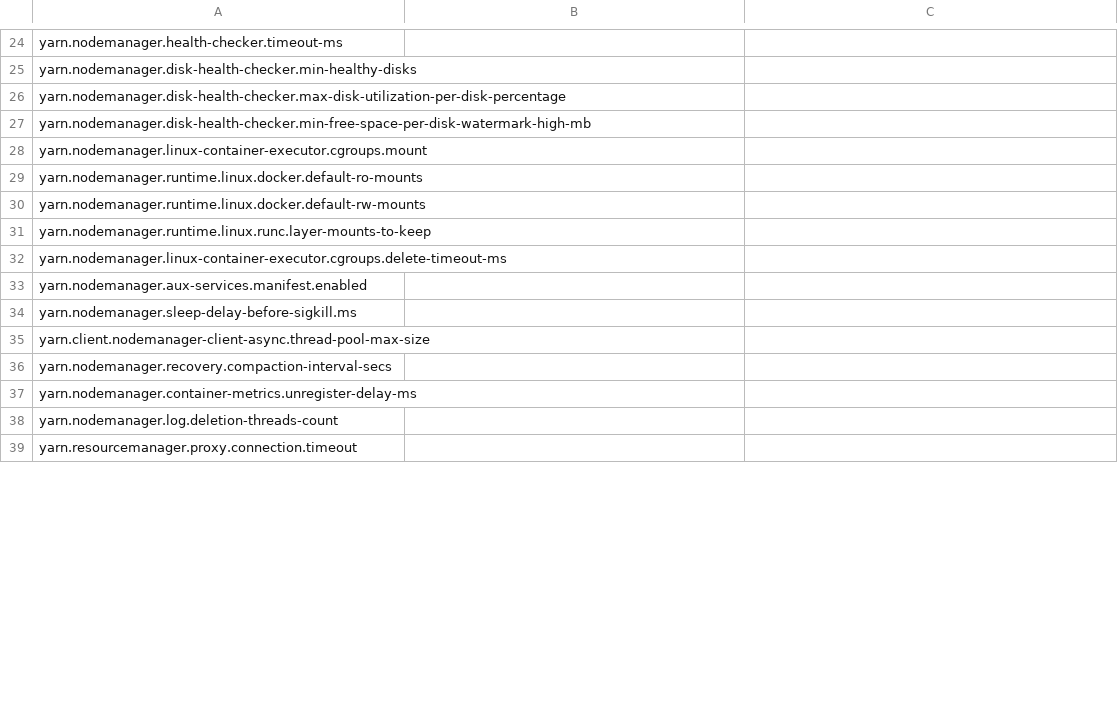
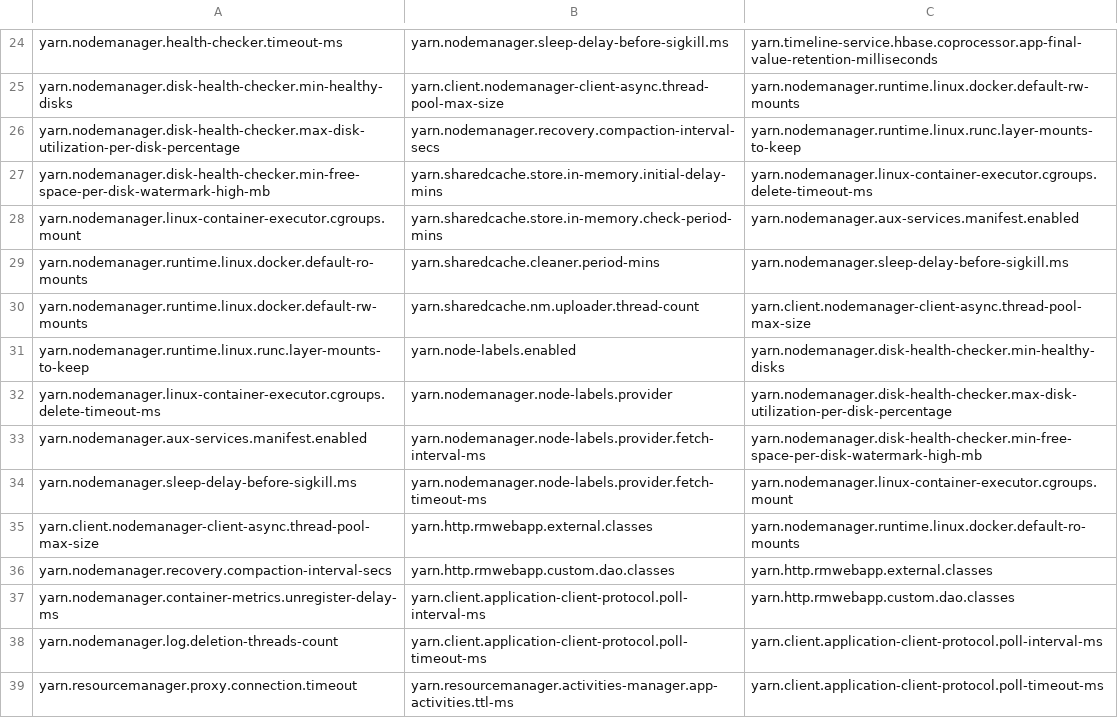
Before and after one commit to W2000ds/The-Same-Only-Differen, a CSV file: RQ1/PerfsensitiveKnobs/yarnperfknobs.csv, drawn as a sheet; only a part is shown, gaps mark what is left out; the diff covers the shown part only; the diff names each change by its address in the sheet, - before the commit and + after, or states it on an @@ line.

```diff
--- a/RQ1/PerfsensitiveKnobs/yarnperfknobs.csv
+++ b/RQ1/PerfsensitiveKnobs/yarnperfknobs.csv
-B24: (empty)
+B24: yarn.nodemanager.sleep-delay-before-sigkill.ms
-C24: (empty)
+C24: yarn.timeline-service.hbase.coprocessor.app-final-value-retention-milliseconds
-B25: (empty)
+B25: yarn.client.nodemanager-client-async.thread-pool-max-size
-C25: (empty)
+C25: yarn.nodemanager.runtime.linux.docker.default-rw-mounts
-B26: (empty)
+B26: yarn.nodemanager.recovery.compaction-interval-secs
-C26: (empty)
+C26: yarn.nodemanager.runtime.linux.runc.layer-mounts-to-keep
-B27: (empty)
+B27: yarn.sharedcache.store.in-memory.initial-delay-mins
-C27: (empty)
+C27: yarn.nodemanager.linux-container-executor.cgroups.delete-timeout-ms
-B28: (empty)
+B28: yarn.sharedcache.store.in-memory.check-period-mins
-C28: (empty)
+C28: yarn.nodemanager.aux-services.manifest.enabled
-B29: (empty)
+B29: yarn.sharedcache.cleaner.period-mins
-C29: (empty)
+C29: yarn.nodemanager.sleep-delay-before-sigkill.ms
-B30: (empty)
+B30: yarn.sharedcache.nm.uploader.thread-count
-C30: (empty)
+C30: yarn.client.nodemanager-client-async.thread-pool-max-size
-B31: (empty)
+B31: yarn.node-labels.enabled
-C31: (empty)
+C31: yarn.nodemanager.disk-health-checker.min-healthy-disks
-B32: (empty)
+B32: yarn.nodemanager.node-labels.provider
-C32: (empty)
+C32: yarn.nodemanager.disk-health-checker.max-disk-utilization-per-disk-percentage
-B33: (empty)
+B33: yarn.nodemanager.node-labels.provider.fetch-interval-ms
-C33: (empty)
+C33: yarn.nodemanager.disk-health-checker.min-free-space-per-disk-watermark-high-mb
-B34: (empty)
+B34: yarn.nodemanager.node-labels.provider.fetch-timeout-ms
-C34: (empty)
+C34: yarn.nodemanager.linux-container-executor.cgroups.mount
-B35: (empty)
+B35: yarn.http.rmwebapp.external.classes
-C35: (empty)
+C35: yarn.nodemanager.runtime.linux.docker.default-ro-mounts
-B36: (empty)
+B36: yarn.http.rmwebapp.custom.dao.classes
-C36: (empty)
+C36: yarn.http.rmwebapp.external.classes
-B37: (empty)
+B37: yarn.client.application-client-protocol.poll-interval-ms
-C37: (empty)
+C37: yarn.http.rmwebapp.custom.dao.classes
-B38: (empty)
+B38: yarn.client.application-client-protocol.poll-timeout-ms
-C38: (empty)
+C38: yarn.client.application-client-protocol.poll-interval-ms
-B39: (empty)
+B39: yarn.resourcemanager.activities-manager.app-activities.ttl-ms
-C39: (empty)
+C39: yarn.client.application-client-protocol.poll-timeout-ms
```
Also changed, not shown: 38 edited cells elsewhere in this file, RQ1/PerfsensitiveKnobs/hdfsperfknobs.csv, RQ1/PerfsensitiveKnobs/mapreduceperfknobs.csv, 17 other files.
